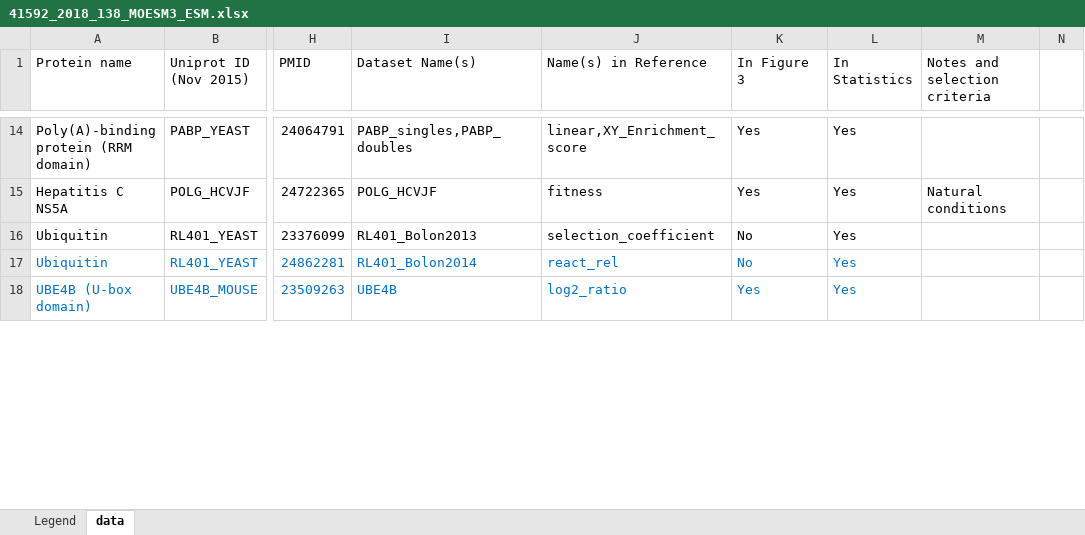
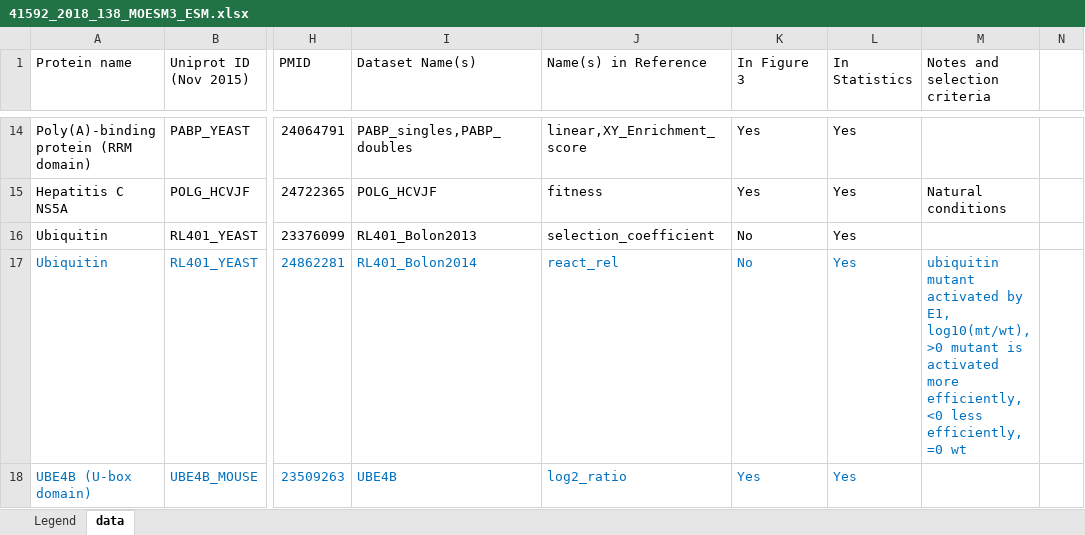
Before and after one commit to yuexujiang/D_PLM, an Excel workbook: ESM-1v data/41592_2018_138_MOESM3_ESM.xlsx, sheet data, drawn as a sheet; only a part is shown, gaps mark what is left out; values as stored, in another font and other column widths than the file's, no borders; the diff covers the shown part only; the diff names each change by its address in the sheet, - before the commit and + after, or states it on an @@ line.

```diff
--- a/ESM-1v data/41592_2018_138_MOESM3_ESM.xlsx (sheet data)
+++ b/ESM-1v data/41592_2018_138_MOESM3_ESM.xlsx (sheet data)
-M17 (Notes and selection criteria): (empty)
+M17 (Notes and selection criteria): ubiquitin mutant activated by E1, log10(mt/wt), >0 mutant is activated more efficiently, <0 less efficiently, =0 wt
```
Also changed, not shown: 3 edited cells elsewhere in this sheet, 3 other files.
